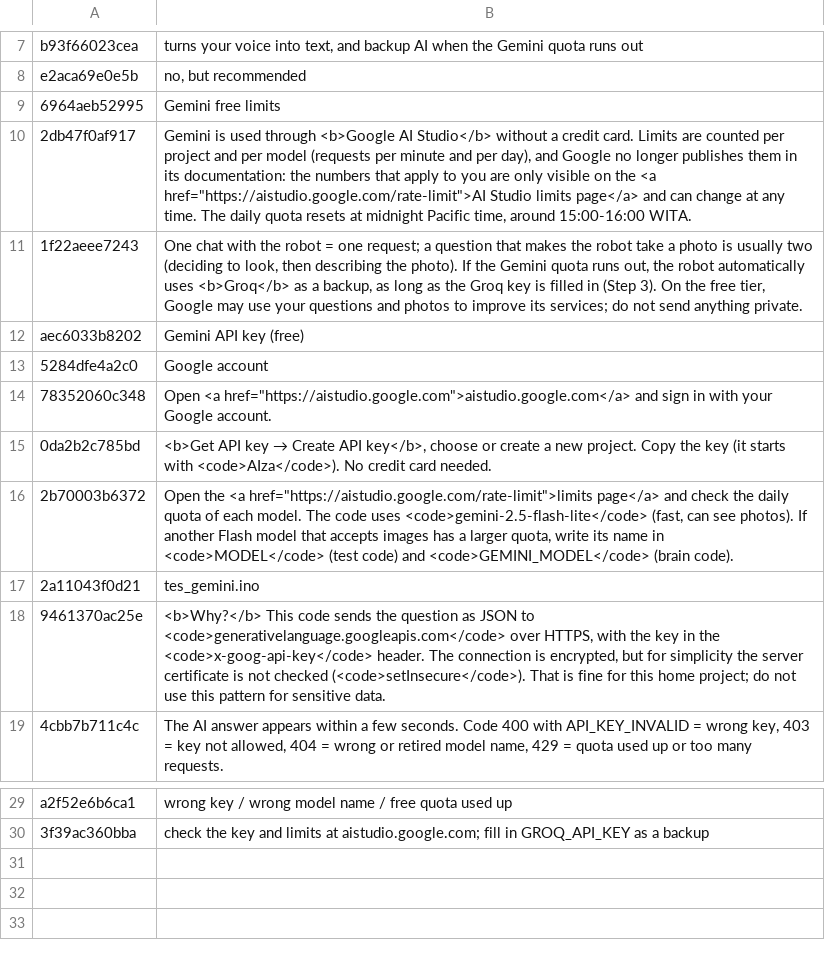
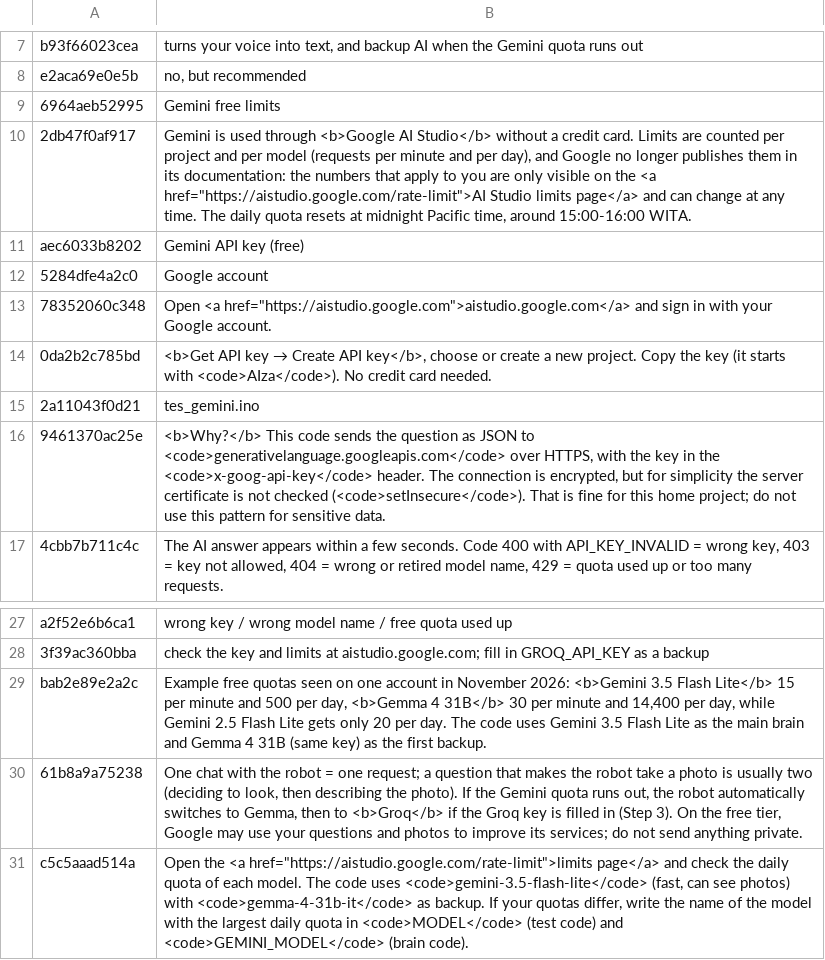
Before and after one commit to rizkyadisatria/rizkyadisatria.github.io, a TSV file: public/controller/_alat/terjemahan/robot-ai-20-gemini.tsv, drawn as a sheet; only a part is shown, gaps mark what is left out; removed rows and columns are numbered as before the commit, all else as after; the diff names each change by its address in the sheet, - before the commit and + after, or states it on an @@ line.

Commit message:
AI utama Gemini 3.5 Flash Lite dengan cadangan Gemma 4 31B, sesuai jatah gratis AI Studio

```diff
--- a/public/controller/_alat/terjemahan/robot-ai-20-gemini.tsv
+++ b/public/controller/_alat/terjemahan/robot-ai-20-gemini.tsv
-row 11: 1f22aeee7243 | One chat with the robot = one request; a question that makes the robot take a photo is usually two (deciding to look, then describing the photo). If the Gemini quota runs out, the robot automatically uses <b>Groq</b> as a backup, as long as the Groq key is filled in (Step 3). On the free tier, Google may use your questions and photos to improve its services; do not send anything private.
-row 16: 2b70003b6372 | Open the <a href="https://aistudio.google.com/rate-limit">limits page</a> and check the daily quota of each model. The code uses <code>gemini-2.5-flash-lite</code> (fast, can see photos). If another Flash model that accepts images has a larger quota, write its name in <code>MODEL</code> (test code) and <code>GEMINI_MODEL</code> (brain code).
+row 29: bab2e89e2a2c | Example free quotas seen on one account in November 2026: <b>Gemini 3.5 Flash Lite</b> 15 per minute and 500 per day, <b>Gemma 4 31B</b> 30 per minute and 14,400 per day, while Gemini 2.5 Flash Lite gets only 20 per day. The code uses Gemini 3.5 Flash Lite as the main brain and Gemma 4 31B (same key) as the first backup.
+row 30: 61b8a9a75238 | One chat with the robot = one request; a question that makes the robot take a photo is usually two (deciding to look, then describing the photo). If the Gemini quota runs out, the robot automatically switches to Gemma, then to <b>Groq</b> if the Groq key is filled in (Step 3). On the free tier, Google may use your questions and photos to improve its services; do not send anything private.
+row 31: c5c5aaad514a | Open the <a href="https://aistudio.google.com/rate-limit">limits page</a> and check the daily quota of each model. The code uses <code>gemini-3.5-flash-lite</code> (fast, can see photos) with <code>gemma-4-31b-it</code> as backup. If your quotas differ, write the name of the model with the largest daily quota in <code>MODEL</code> (test code) and <code>GEMINI_MODEL</code> (brain code).
```
Also changed, not shown: 6 other files.
